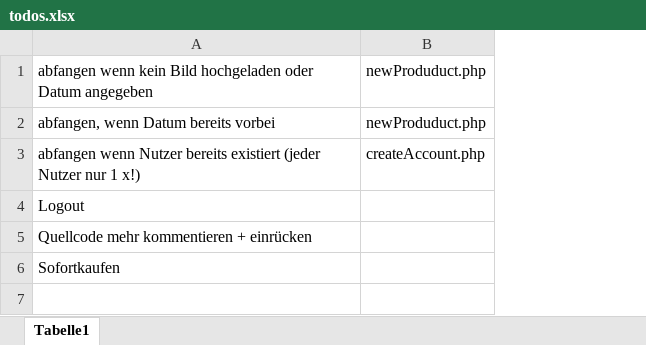
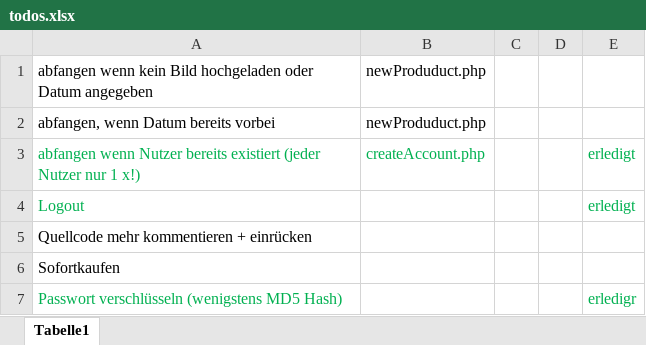
Before and after one commit to daddonma/EbayFuerArme, an Excel workbook: todos.xlsx, sheet Tabelle1, drawn as a sheet; values as stored, in another font and other column widths than the file's, no borders; the diff names each change by its address in the sheet, - before the commit and + after, or states it on an @@ line.

Commit message:
Logout; MD5 Hash für PW; abfangen wenn Nutzer bereits existiert

```diff
--- a/todos.xlsx (sheet Tabelle1)
+++ b/todos.xlsx (sheet Tabelle1)
+column C, empty
+column D, empty
+column E, rows 3-4: erledigt | erledigt
-A3:B3 text colour: black
+A3:B3 text colour: #00B050
-A4 text colour: black
+A4 text colour: #00B050
+row 7: Passwort verschlüsseln (wenigstens MD5 Hash) |  |  |  | erledigr
```
Also changed, not shown: 7 other files.
